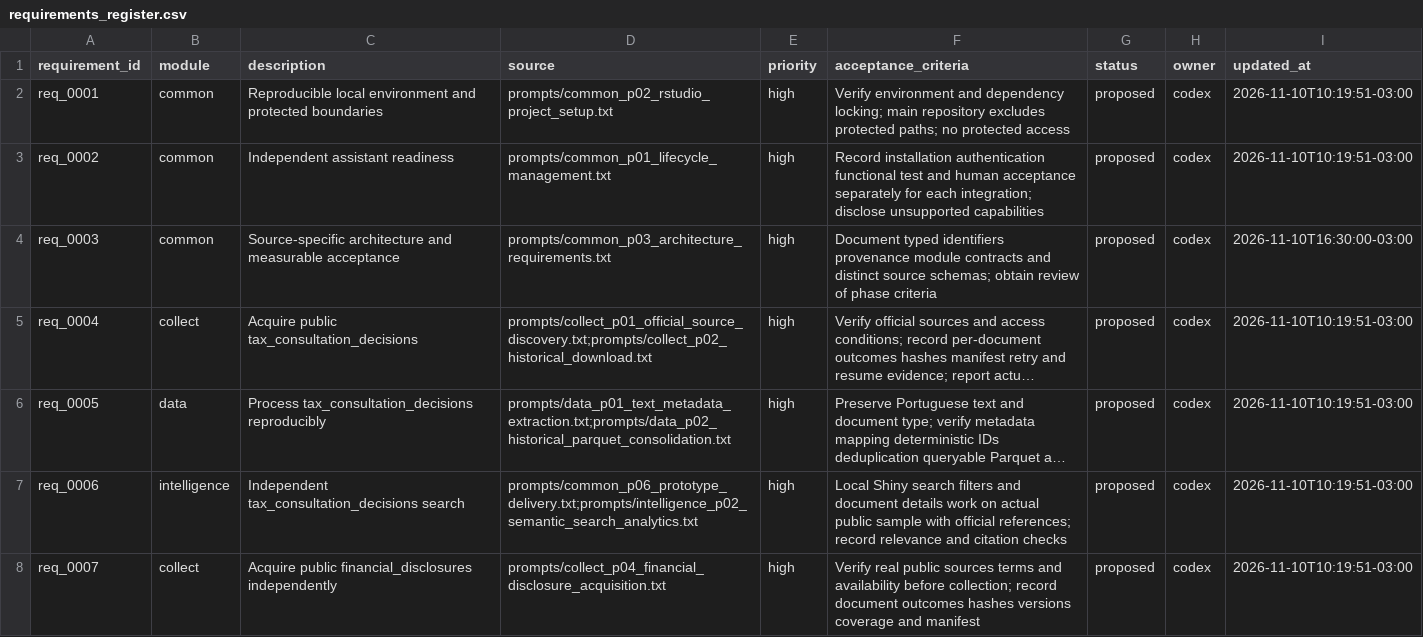
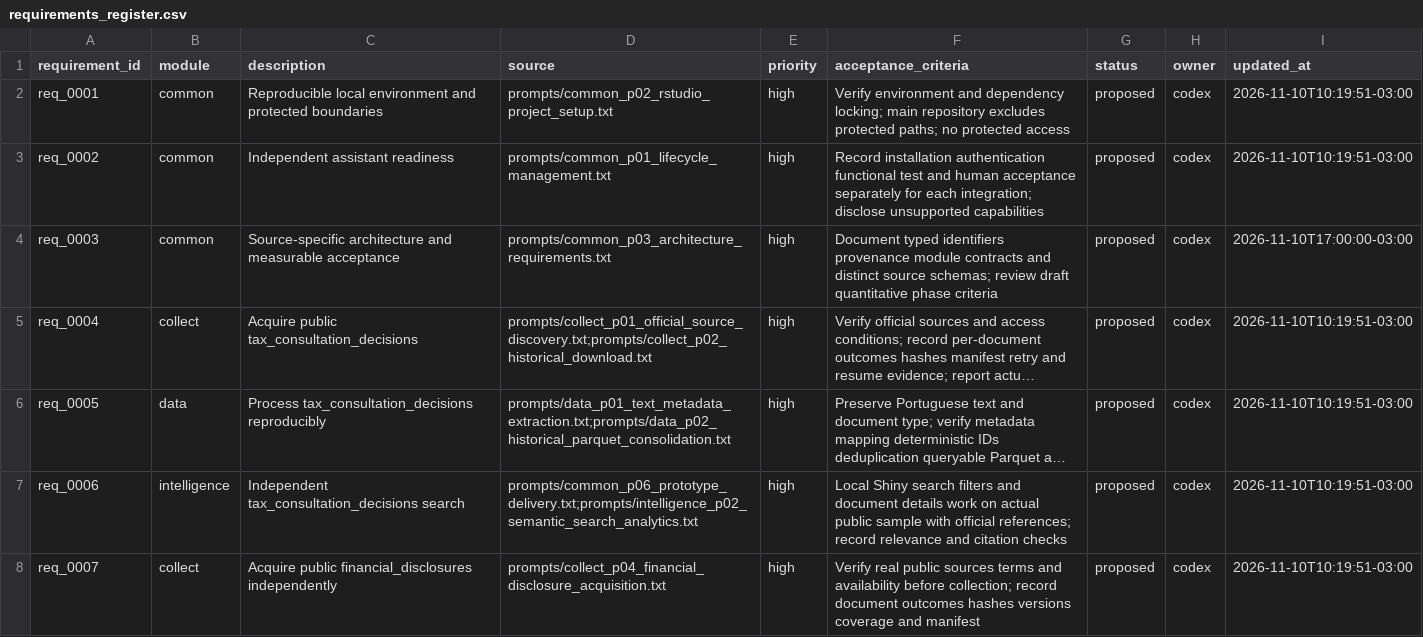
Before and after one commit to amarallr/taxminer, a CSV file: docs/project_management/requirements_register.csv, drawn as a sheet; only a part is shown; long unchanged cells end in …; the diff names each change by its address in the sheet, - before the commit and + after, or states it on an @@ line.

Commit message:
docs: refine architecture acceptance criteria

```diff
--- a/docs/project_management/requirements_register.csv
+++ b/docs/project_management/requirements_register.csv
-F4 (acceptance_criteria): …source schemas; obtain review of phase criteria
+F4 (acceptance_criteria): …source schemas; review draft quantitative phase criteria
-I4 (updated_at): 2026-11-10T16:30:00-03:00
+I4 (updated_at): 2026-11-10T17:00:00-03:00
```
Also changed, not shown: 7 other files.
